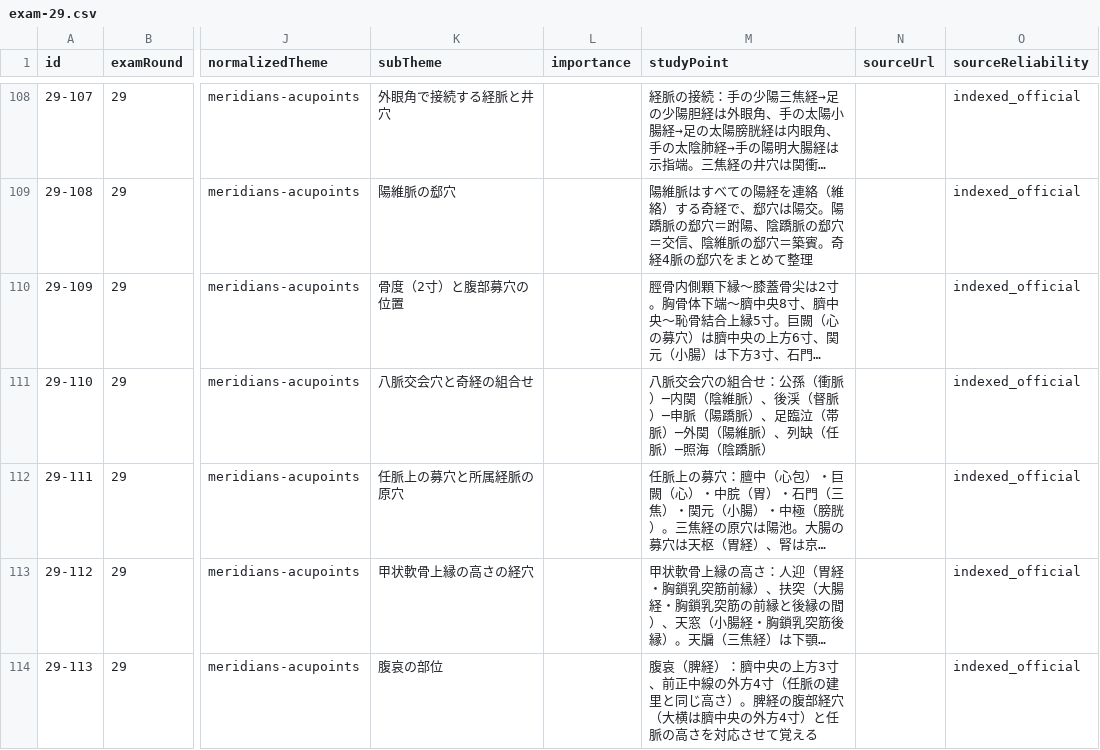
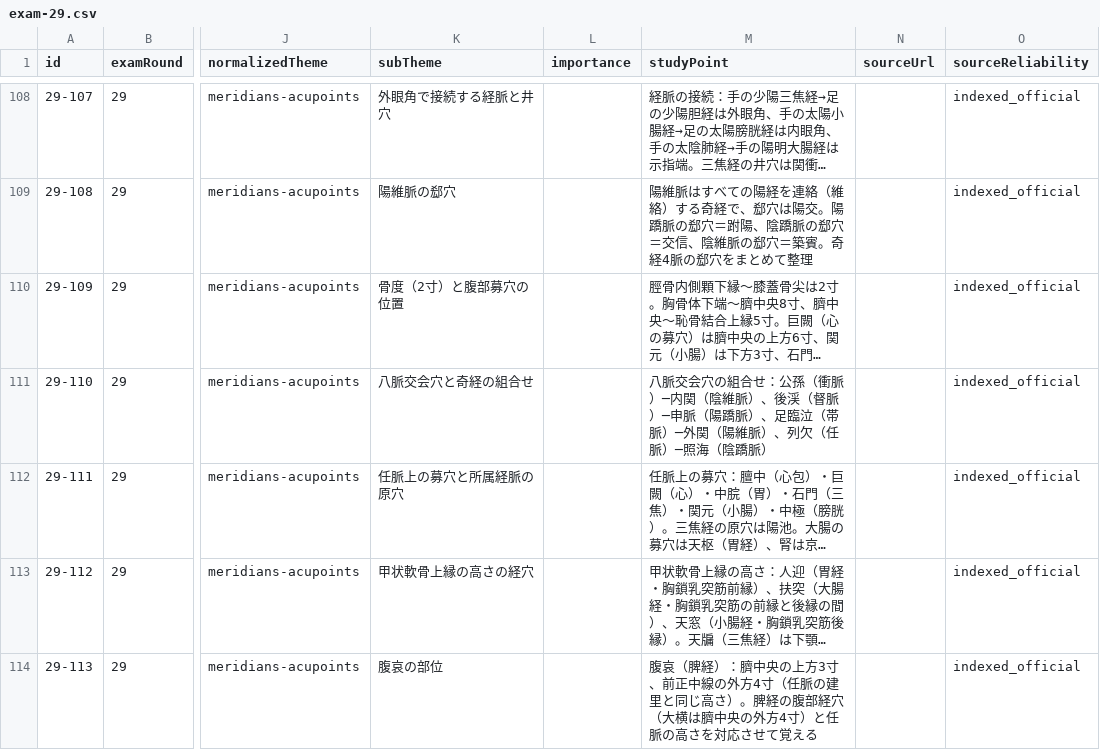
Before and after one commit to ks4831/shinkyuu-db, a CSV file: src/data/raw/exam-29.csv, drawn as a sheet; only a part is shown, gaps mark what is left out; long unchanged cells end in …; the diff covers the shown part only; the diff names each change by its address in the sheet, - before the commit and + after, or states it on an @@ line.

```diff
--- a/src/data/raw/exam-29.csv
+++ b/src/data/raw/exam-29.csv
-M111 (studyPoint): …脈）、列缺（任脈）…
+M111 (studyPoint): …脈）、列欠（任脈）…
```
Also changed, not shown: 2 edited cells elsewhere in this file, src/data/raw/exam-30.csv, src/data/raw/exam-34.csv, 13 other files.
